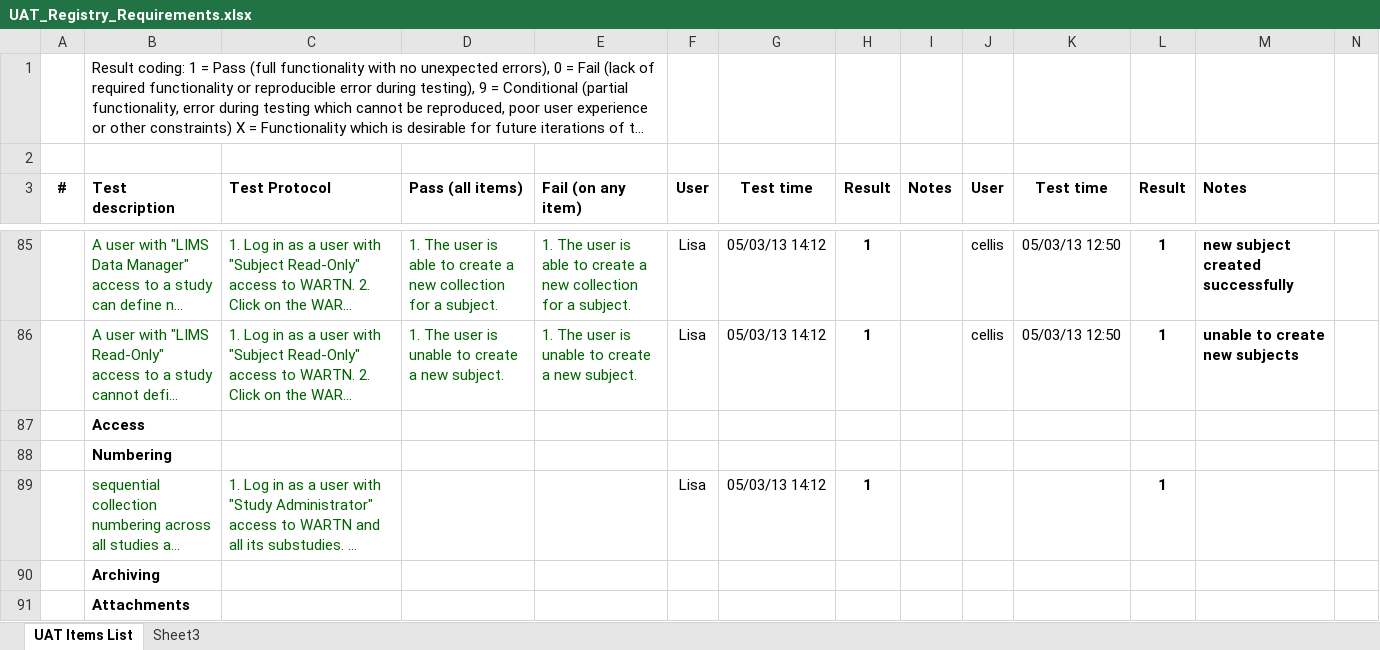
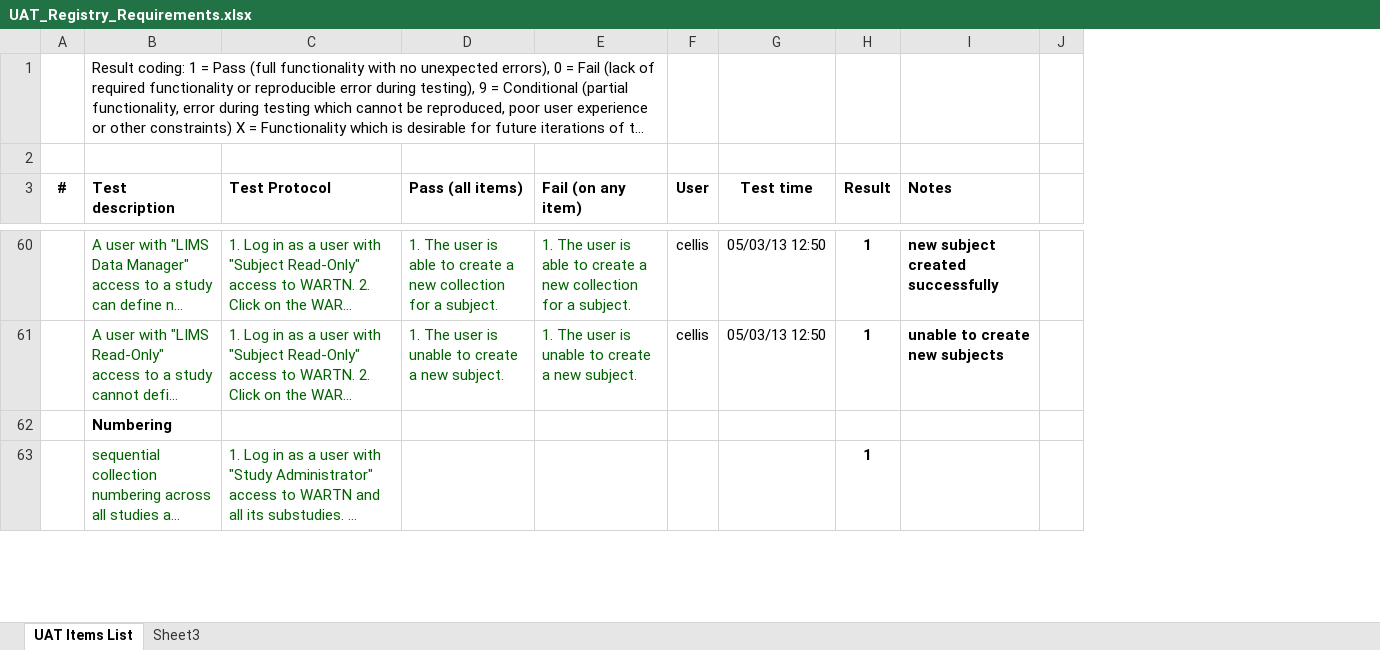
Before and after one commit to tranaweera/ark-informatics, an Excel workbook: ARK/trunk/usefulTools/UAT_Registry_Requirements.xlsx, sheet UAT Items List, drawn as a sheet; only a part is shown, gaps mark what is left out; long unchanged cells end in …; values as stored, in another font and other column widths than the file's, no borders; the diff covers the shown part only; the diff names each change by its address in the sheet, - before the commit and + after, or states it on an @@ line.

Commit message:
finalizing test scripts for uat

```diff
--- a/ARK/trunk/usefulTools/UAT_Registry_Requirements.xlsx (sheet UAT Items List)
+++ b/ARK/trunk/usefulTools/UAT_Registry_Requirements.xlsx (sheet UAT Items List)
-column F (User), rows 85-86: Lisa | Lisa; row 89: Lisa
-column G (Test time), rows 85-86: 05/03/13 14:12 | 05/03/13 14:12; row 89: 05/03/13 14:12
-column H (Result), rows 85-86: 1 | 1; row 89: 1
-column I (Notes), empty
-row 87:  | Access
-row 90:  | Archiving
-row 91:  | Attachments
```
Also changed, not shown: 57 removed rows, 8 edited cells and cell formats elsewhere in this sheet, 1 other file.
